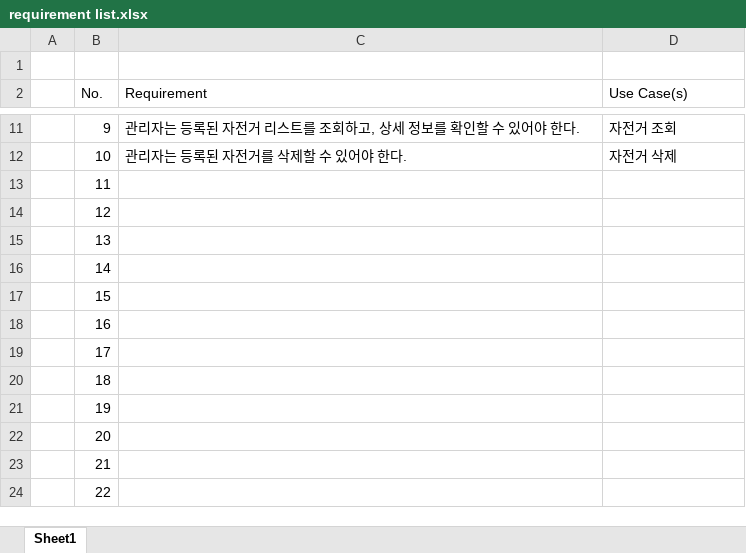
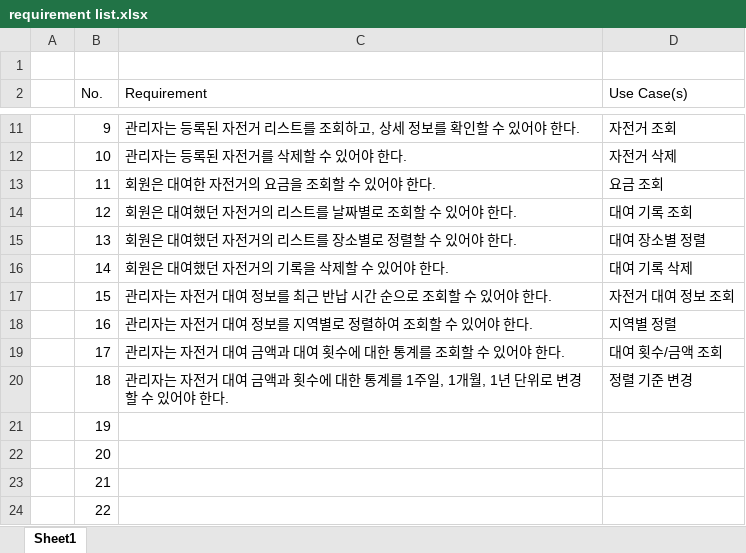
Before and after one commit to 100dana/swEngineering, an Excel workbook: requirement list.xlsx, sheet Sheet1, drawn as a sheet; only a part is shown, gaps mark what is left out; values as stored, in another font and other column widths than the file's, no borders; charts and pictures not drawn; the diff names each change by its address in the sheet, - before the commit and + after, or states it on an @@ line.

Commit message:
updated requirement list, usecase description
요금조회, 대여 기록 조회, 자전거 대여 정보 조회, 대여 횟수/금액 조회 부분 업데이트

```diff
--- a/requirement list.xlsx (sheet Sheet1)
+++ b/requirement list.xlsx (sheet Sheet1)
-C13 (Requirement): (empty)
+C13 (Requirement): 회원은 대여한 자전거의 요금을 조회할 수 있어야 한다.
-D13 (Use Case(s)): (empty)
+D13 (Use Case(s)): 요금 조회
-C14 (Requirement): (empty)
+C14 (Requirement): 회원은 대여했던 자전거의 리스트를 날짜별로 조회할 수 있어야 한다.
-D14 (Use Case(s)): (empty)
+D14 (Use Case(s)): 대여 기록 조회
-C15 (Requirement): (empty)
+C15 (Requirement): 회원은 대여했던 자전거의 리스트를 장소별로 정렬할 수 있어야 한다.
-D15 (Use Case(s)): (empty)
+D15 (Use Case(s)): 대여 장소별 정렬
-C16 (Requirement): (empty)
+C16 (Requirement): 회원은 대여했던 자전거의 기록을 삭제할 수 있어야 한다.
-D16 (Use Case(s)): (empty)
+D16 (Use Case(s)): 대여 기록 삭제
-C17 (Requirement): (empty)
+C17 (Requirement): 관리자는 자전거 대여 정보를 최근 반납 시간 순으로 조회할 수 있어야 한다.
-D17 (Use Case(s)): (empty)
+D17 (Use Case(s)): 자전거 대여 정보 조회
-C18 (Requirement): (empty)
+C18 (Requirement): 관리자는 자전거 대여 정보를 지역별로 정렬하여 조회할 수 있어야 한다.
-D18 (Use Case(s)): (empty)
+D18 (Use Case(s)): 지역별 정렬
-C19 (Requirement): (empty)
+C19 (Requirement): 관리자는 자전거 대여 금액과 대여 횟수에 대한 통계를 조회할 수 있어야 한다.
-D19 (Use Case(s)): (empty)
+D19 (Use Case(s)): 대여 횟수/금액 조회
-C20 (Requirement): (empty)
+C20 (Requirement): 관리자는 자전거 대여 금액과 횟수에 대한 통계를 1주일, 1개월, 1년 단위로 변경할 수 있어야 한다.
-D20 (Use Case(s)): (empty)
+D20 (Use Case(s)): 정렬 기준 변경
```
Also changed, not shown: charts or pictures, use case description.xlsx.
